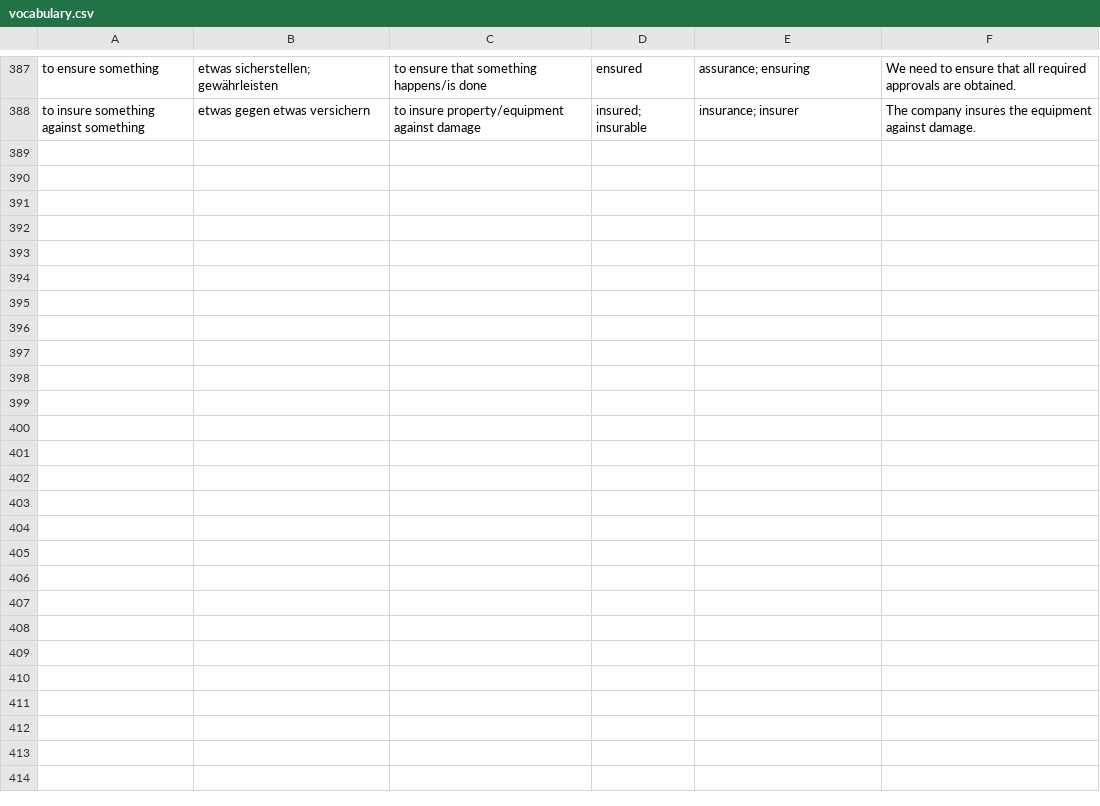
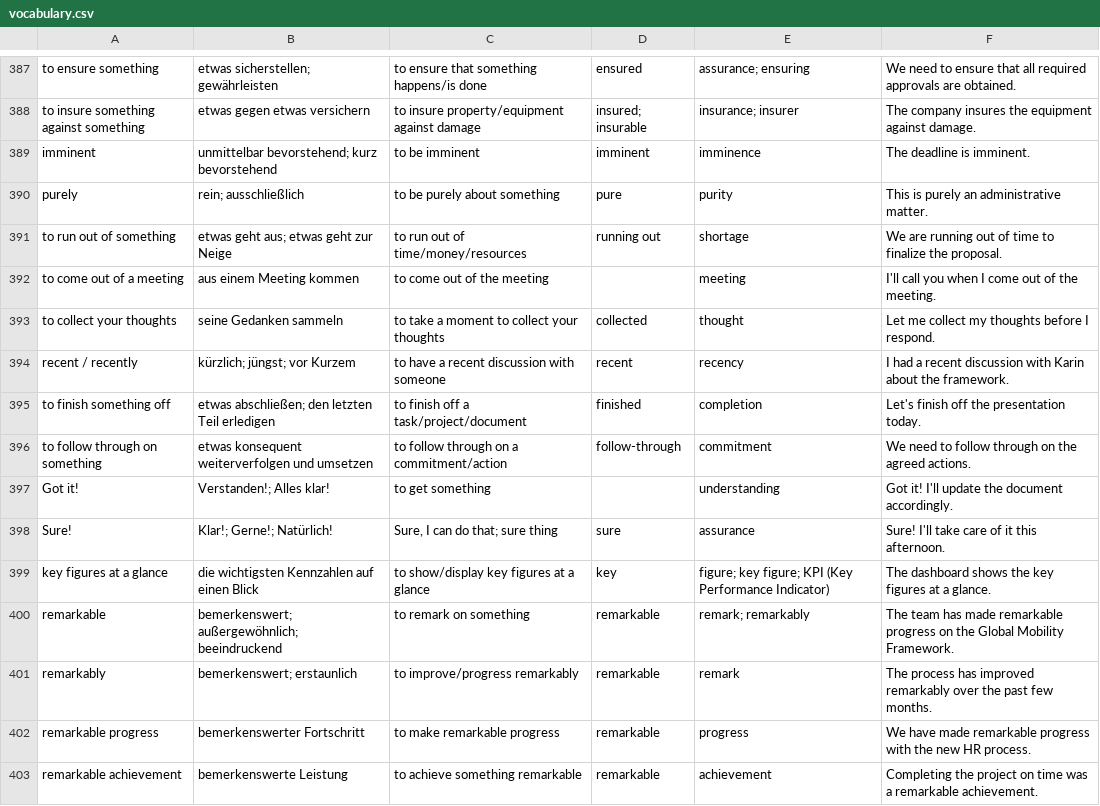
Before and after one commit to Ertas136/global-hr-vocabulary, a CSV file: vocabulary.csv, drawn as a sheet; only a part is shown, gaps mark what is left out; the diff names each change by its address in the sheet, - before the commit and + after, or states it on an @@ line.

```diff
--- a/vocabulary.csv
+++ b/vocabulary.csv
+row 389: imminent | unmittelbar bevorstehend; kurz bevorstehend | to be imminent | imminent | imminence | The deadline is imminent.
+row 390: purely | rein; ausschließlich | to be purely about something | pure | purity | This is purely an administrative matter.
+row 391: to run out of something | etwas geht aus; etwas geht zur Neige | to run out of time/money/resources | running out | shortage | We are running out of time to finalize the proposal.
+row 392: to come out of a meeting | aus einem Meeting kommen | to come out of the meeting |  | meeting | I'll call you when I come out of the meeting.
+row 393: to collect your thoughts | seine Gedanken sammeln | to take a moment to collect your thoughts | collected | thought | Let me collect my thoughts before I respond.
+row 394: recent / recently | kürzlich; jüngst; vor Kurzem | to have a recent discussion with someone | recent | recency | I had a recent discussion with Karin about the framework.
+row 395: to finish something off | etwas abschließen; den letzten Teil erledigen | to finish off a task/project/document | finished | completion | Let's finish off the presentation today.
+row 396: to follow through on something | etwas konsequent weiterverfolgen und umsetzen | to follow through on a commitment/action | follow-through | commitment | We need to follow through on the agreed actions.
+row 397: Got it! | Verstanden!; Alles klar! | to get something |  | understanding | Got it! I'll update the document accordingly.
+row 398: Sure! | Klar!; Gerne!; Natürlich! | Sure, I can do that; sure thing | sure | assurance | Sure! I'll take care of it this afternoon.
+row 399: key figures at a glance | die wichtigsten Kennzahlen auf einen Blick | to show/display key figures at a glance | key | figure; key figure; KPI (Key Performance Indicator) | The dashboard shows the key figures at a glance.
+row 400: remarkable | bemerkenswert; außergewöhnlich; beeindruckend | to remark on something | remarkable | remark; remarkably | The team has made remarkable progress on the Global Mobility Framework.
+row 401: remarkably | bemerkenswert; erstaunlich | to improve/progress remarkably | remarkable | remark | The process has improved remarkably over the past few months.
+row 402: remarkable progress | bemerkenswerter Fortschritt | to make remarkable progress | remarkable | progress | We have made remarkable progress with the new HR process.
+row 403: remarkable achievement | bemerkenswerte Leistung | to achieve something remarkable | remarkable | achievement | Completing the project on time was a remarkable achievement.
```
